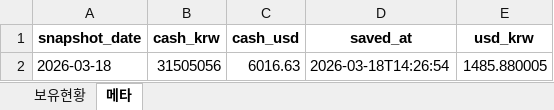
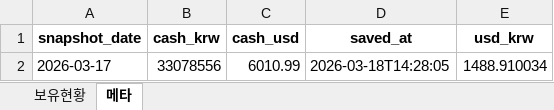
Before and after one commit to ssungjun83/invest_diary, an Excel workbook: portfolio_auto.xlsx, sheet 메타, drawn as a sheet; values as stored, in another font and other column widths than the file's, no borders; removed rows and columns are numbered as before the commit, all else as after; the diff names each change by its address in the sheet, - before the commit and + after, or states it on an @@ line.

Commit message:
auto: portfolio snapshot 2026-03-17 (2026-03-18T14:28:05)

```diff
--- a/portfolio_auto.xlsx (sheet 메타)
+++ b/portfolio_auto.xlsx (sheet 메타)
-row 2: 2026-03-18 | 31505056 | 6016.63 | 2026-03-18T14:26:54 | 1485.880005
+row 2: 2026-03-17 | 33078556 | 6010.99 | 2026-03-18T14:28:05 | 1488.910034
```
